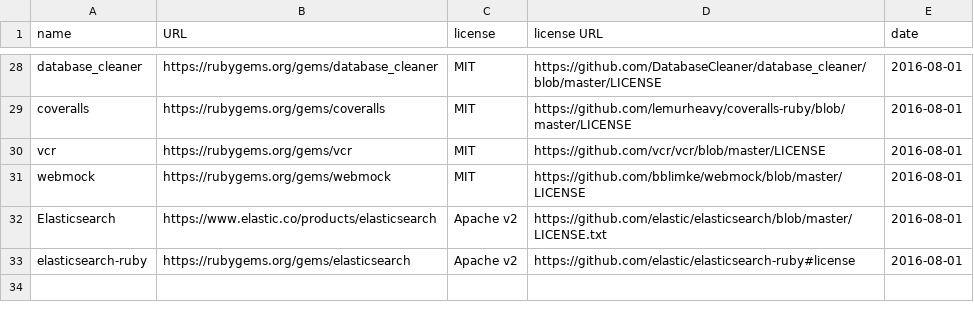
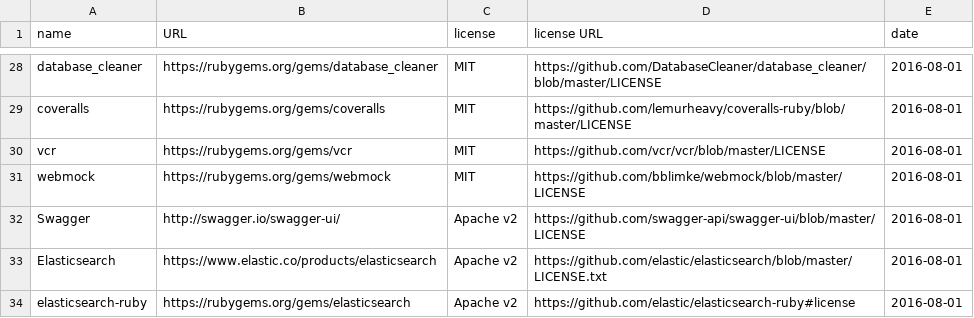
Before and after one commit to CredentialEngine/CredentialRegistry, a CSV file: docs/licenses_inventory.csv, drawn as a sheet; only a part is shown, gaps mark what is left out.

Commit message:
Add missing swagger license

```diff
--- a/docs/licenses_inventory.csv
+++ b/docs/licenses_inventory.csv
@@ -31,2 +31,3 @@ vcr;https://rubygems.org/gems/vcr;MIT;https://github.com/vcr/vcr/blob/master/LIC
 webmock;https://rubygems.org/gems/webmock;MIT;https://github.com/bblimke/webmock/blob/master/LICENSE;2016-08-01
+Swagger;http://swagger.io/swagger-ui/;Apache v2;https://github.com/swagger-api/swagger-ui/blob/master/LICENSE;2016-08-01
 Elasticsearch;https://www.elastic.co/products/elasticsearch;Apache v2;https://github.com/elastic/elasticsearch/blob/master/LICENSE.txt;2016-08-01
```
